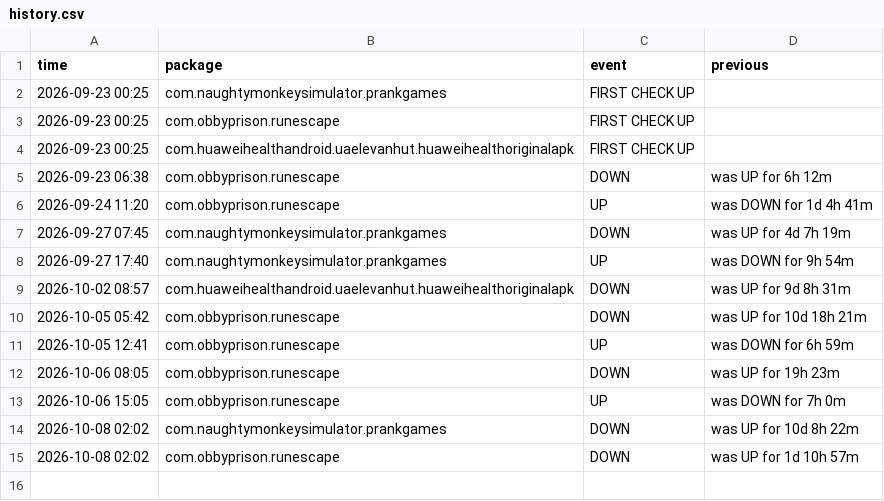
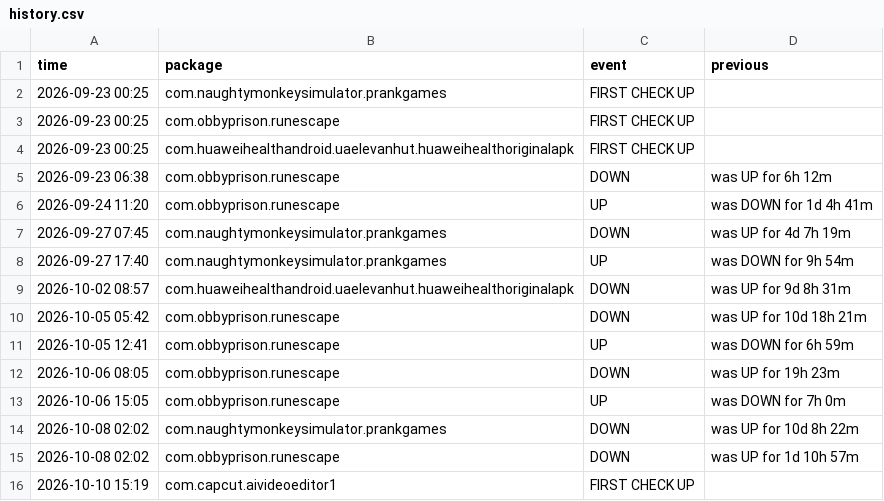
Before and after one commit to jumoka12/monitroappjom, a CSV file: history.csv, drawn as a sheet; the diff names each change by its address in the sheet, - before the commit and + after, or states it on an @@ line.

```diff
--- a/history.csv
+++ b/history.csv
+row 16: 2026-10-10 15:19 | com.capcut.aivideoeditor1 | FIRST CHECK UP
```
Also changed, not shown: 2 other files.
